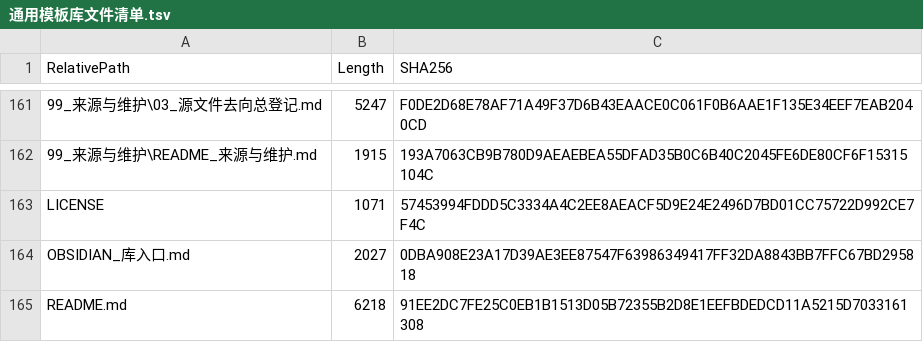
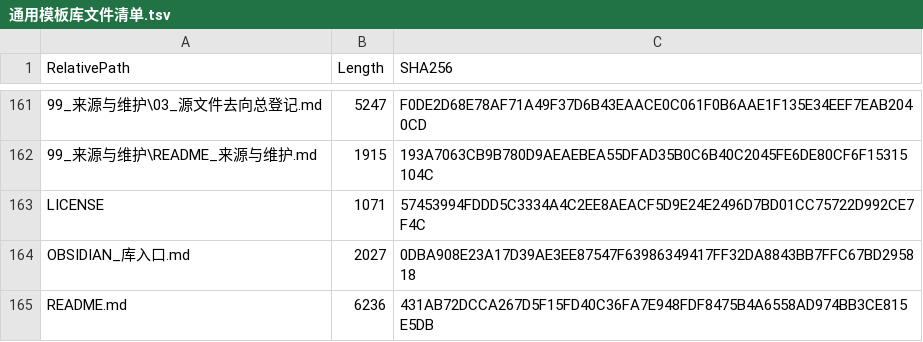
Before and after one commit to xiaoxinailishi/AINovelWorkflow, a TSV file: 99_来源与维护/通用模板库文件清单.tsv, drawn as a sheet; only a part is shown, gaps mark what is left out.

```diff
--- a/99_来源与维护/通用模板库文件清单.tsv
+++ b/99_来源与维护/通用模板库文件清单.tsv
@@ -164,2 +164,2 @@
 "OBSIDIAN_库入口.md"	"2027"	"0DBA908E23A17D39AE3EE87547F63986349417FF32DA8843BB7FFC67BD295818"
-"README.md"	"6218"	"91EE2DC7FE25C0EB1B1513D05B72355B2D8E1EEFBDEDCD11A5215D7033161308"
+"README.md"	"6236"	"431AB72DCCA267D5F15FD40C36FA7E948FDF8475B4A6558AD974BB3CE815E5DB"
```
Also changed, not shown: 1 other file.
